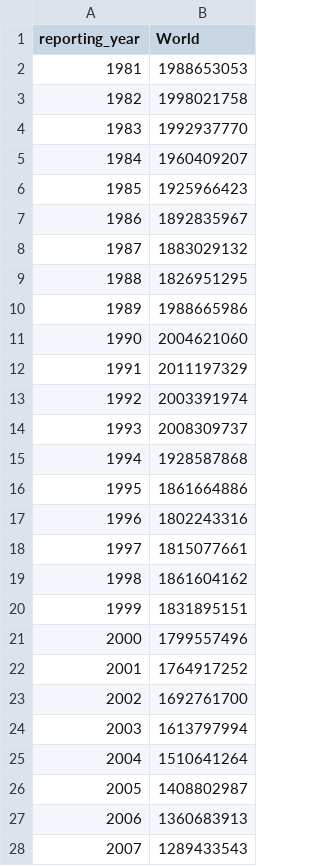
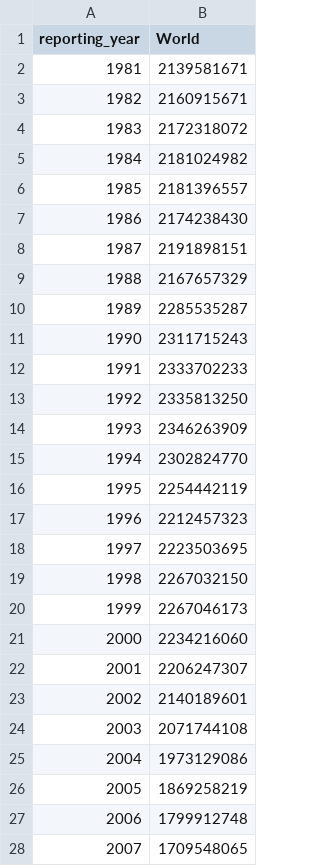
Before and after one commit to Qery-Data/Global-Poverty, a CSV file: data/Extreme_Poverty_World_Population.csv, drawn as a sheet; only a part is shown; the diff covers the shown part only.

```diff
--- a/data/Extreme_Poverty_World_Population.csv
+++ b/data/Extreme_Poverty_World_Population.csv
@@ -1,28 +1,28 @@
 reporting_year,World
-1981,1988653053
-1982,1998021758
-1983,1992937770
-1984,1960409207
-1985,1925966423
-1986,1892835967
-1987,1883029132
-1988,1826951295
-1989,1988665986
-1990,2004621060
-1991,2011197329
-1992,2003391974
-1993,2008309737
-1994,1928587868
-1995,1861664886
-1996,1802243316
-1997,1815077661
-1998,1861604162
-1999,1831895151
-2000,1799557496
-2001,1764917252
-2002,1692761700
-2003,1613797994
-2004,1510641264
-2005,1408802987
-2006,1360683913
-2007,1289433543
+1981,2139581671
+1982,2160915671
+1983,2172318072
+1984,2181024982
+1985,2181396557
+1986,2174238430
+1987,2191898151
+1988,2167657329
+1989,2285535287
+1990,2311715243
+1991,2333702233
+1992,2335813250
+1993,2346263909
+1994,2302824770
+1995,2254442119
+1996,2212457323
+1997,2223503695
+1998,2267032150
+1999,2267046173
+2000,2234216060
+2001,2206247307
+2002,2140189601
+2003,2071744108
+2004,1973129086
+2005,1869258219
+2006,1799912748
+2007,1709548065
```
Also changed, not shown: 1 added row and 17 edited cells elsewhere in this file, data/Extreme_Poverty_Country_Profile.csv, data/Extreme_Poverty_Regions_Population.csv, 2 other files.
